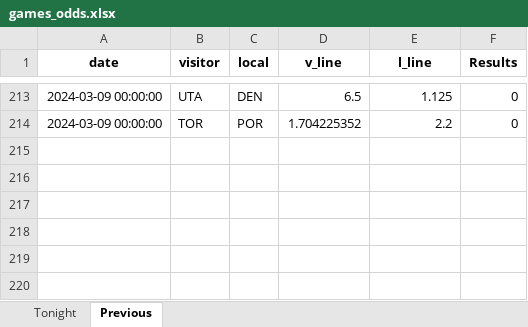
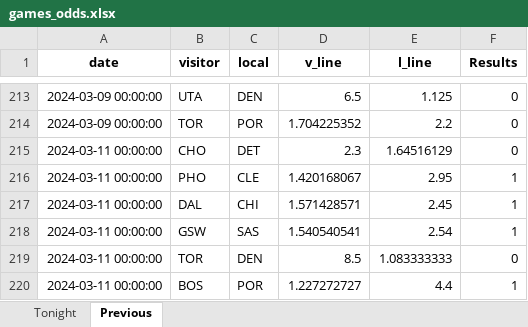
Before and after one commit to marioutiel/TFG, an Excel workbook: Predictions/games_odds.xlsx, sheet Previous, drawn as a sheet; only a part is shown, gaps mark what is left out; values as stored, in another font and other column widths than the file's, no borders; the diff names each change by its address in the sheet, - before the commit and + after, or states it on an @@ line.

```diff
--- a/Predictions/games_odds.xlsx (sheet Previous)
+++ b/Predictions/games_odds.xlsx (sheet Previous)
+row 215: 2024-03-11 00:00:00 | CHO | DET | 2.3 | 1.64516129 | 0
+row 216: 2024-03-11 00:00:00 | PHO | CLE | 1.420168067 | 2.95 | 1
+row 217: 2024-03-11 00:00:00 | DAL | CHI | 1.571428571 | 2.45 | 1
+row 218: 2024-03-11 00:00:00 | GSW | SAS | 1.540540541 | 2.54 | 1
+row 219: 2024-03-11 00:00:00 | TOR | DEN | 8.5 | 1.083333333 | 0
+row 220: 2024-03-11 00:00:00 | BOS | POR | 1.227272727 | 4.4 | 1
```
Also changed, not shown: sheet Tonight, Predictions/ModelsHistory/FCNN.xlsx, Predictions/ModelsHistory/LR.xlsx, 44 other files.
